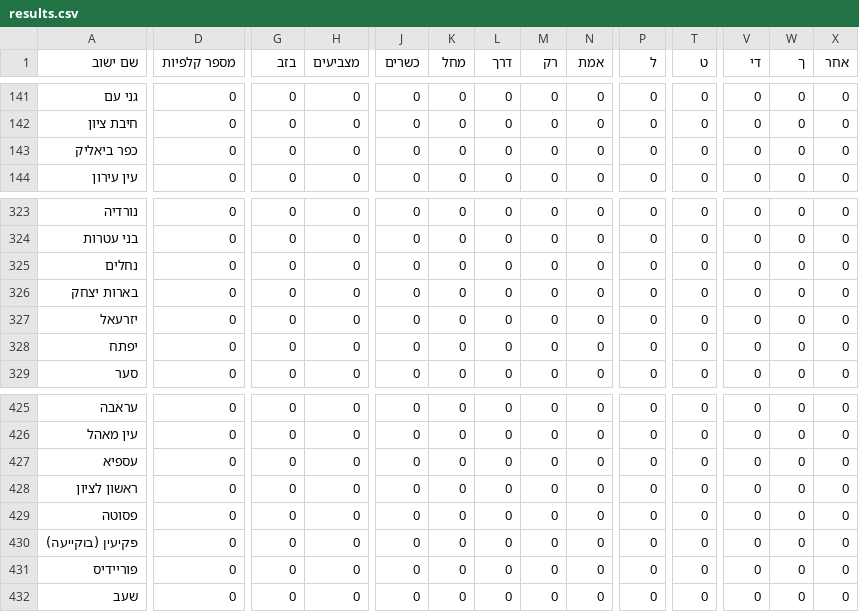
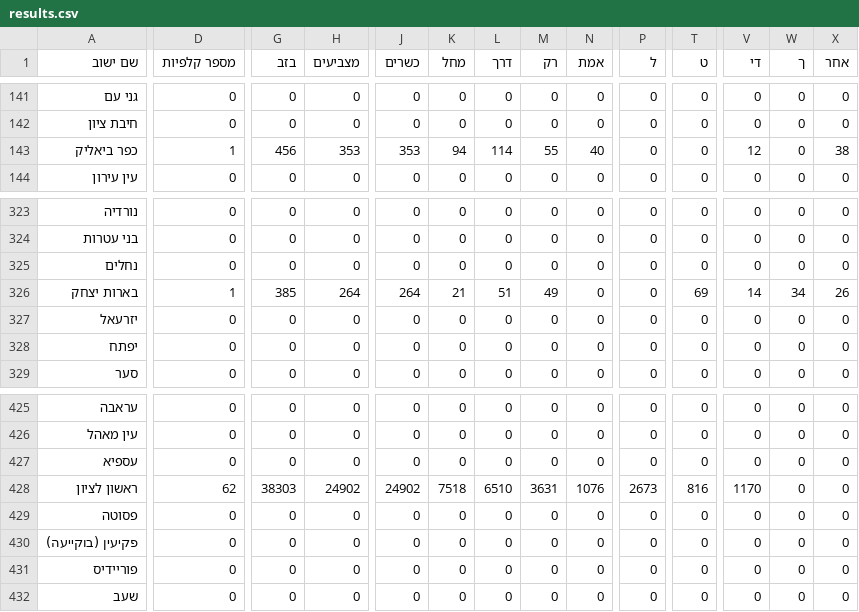
Before and after one commit to erdemnope-hash/ulmocus-secim, a CSV file: results.csv, drawn as a sheet; only a part is shown, gaps mark what is left out; the diff covers the shown part only; the diff names each change by its address in the sheet, - before the commit and + after, or states it on an @@ line.

```diff
--- a/results.csv
+++ b/results.csv
-D143 (מספר קלפיות): 0
+D143 (מספר קלפיות): 1
-G143 (בזב): 0
+G143 (בזב): 456
-H143 (מצביעים): 0
+H143 (מצביעים): 353
-J143 (כשרים): 0
+J143 (כשרים): 353
-K143 (מחל): 0
+K143 (מחל): 94
-L143 (דרך): 0
+L143 (דרך): 114
-M143 (רק): 0
+M143 (רק): 55
-N143 (אמת): 0
+N143 (אמת): 40
-V143 (די): 0
+V143 (די): 12
-X143 (אחר): 0
+X143 (אחר): 38
-D326 (מספר קלפיות): 0
+D326 (מספר קלפיות): 1
-G326 (בזב): 0
+G326 (בזב): 385
-H326 (מצביעים): 0
+H326 (מצביעים): 264
-J326 (כשרים): 0
+J326 (כשרים): 264
-K326 (מחל): 0
+K326 (מחל): 21
-L326 (דרך): 0
+L326 (דרך): 51
-M326 (רק): 0
+M326 (רק): 49
-T326 (ט): 0
+T326 (ט): 69
-V326 (די): 0
+V326 (די): 14
-W326 (ך): 0
+W326 (ך): 34
-X326 (אחר): 0
+X326 (אחר): 26
-D428 (מספר קלפיות): 0
+D428 (מספר קלפיות): 62
-G428 (בזב): 0
+G428 (בזב): 38303
-H428 (מצביעים): 0
+H428 (מצביעים): 24902
-J428 (כשרים): 0
+J428 (כשרים): 24902
-K428 (מחל): 0
+K428 (מחל): 7518
-L428 (דרך): 0
+L428 (דרך): 6510
-M428 (רק): 0
+M428 (רק): 3631
-N428 (אמת): 0
+N428 (אמת): 1076
-P428 (ל): 0
+P428 (ל): 2673
-T428 (ט): 0
+T428 (ט): 816
-V428 (די): 0
+V428 (די): 1170
```
Also changed, not shown: 11 edited cells elsewhere in this file, 1 other file.
